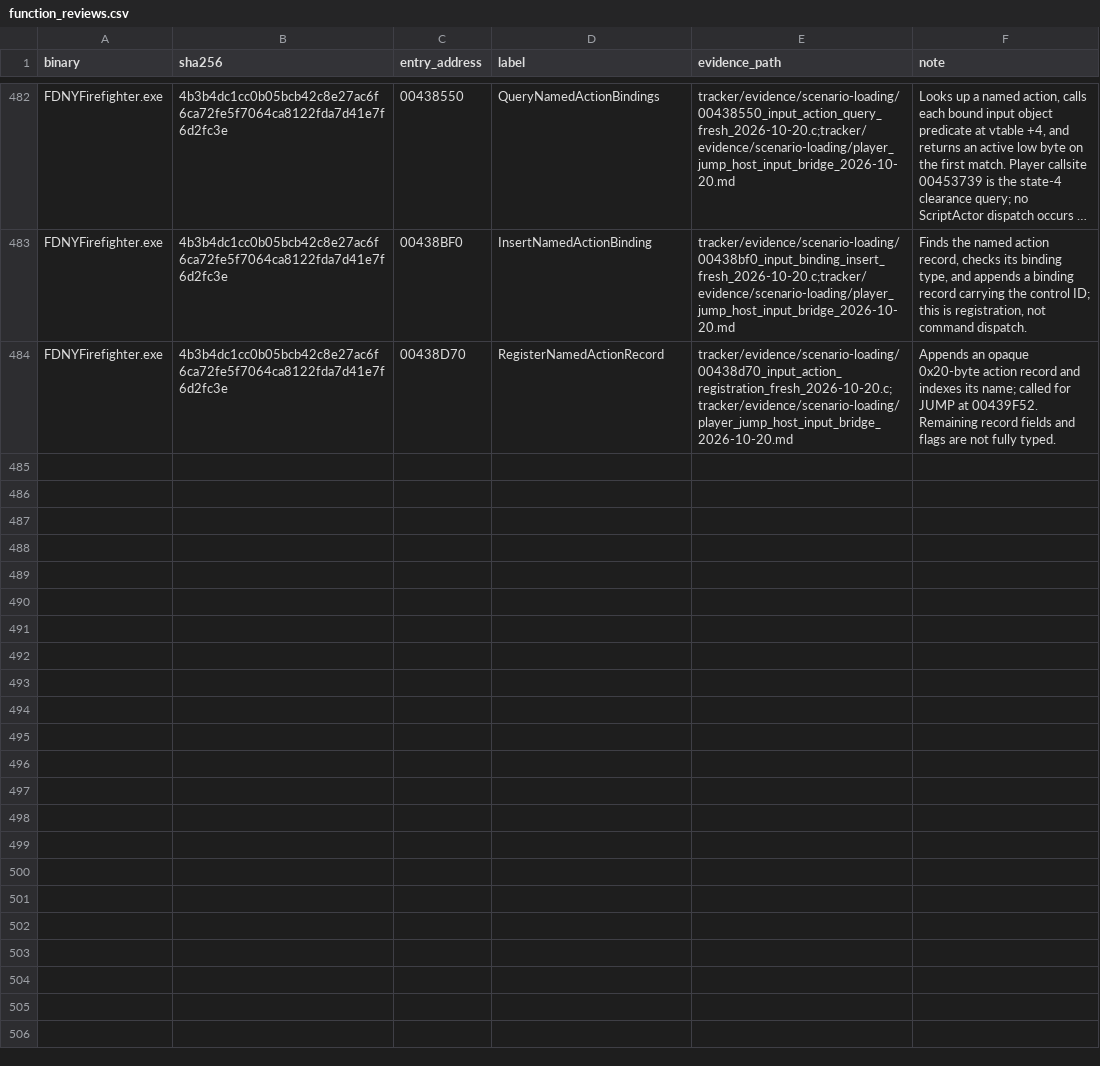
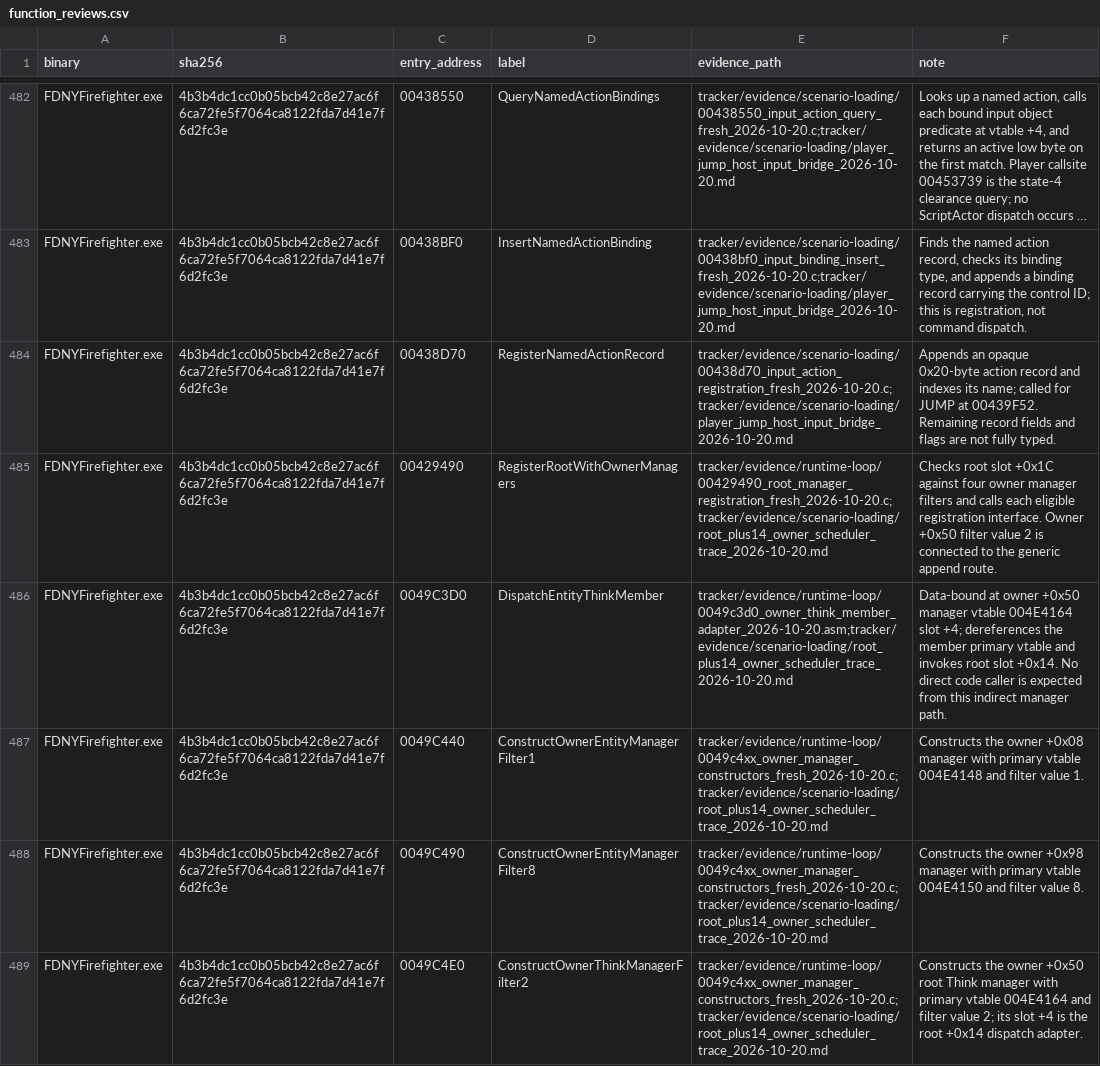
Before and after one commit to JacobPilawa/fdny-maps, a CSV file: decomp_revised/tracker/function_reviews.csv, drawn as a sheet; only a part is shown, gaps mark what is left out; long unchanged cells end in …; the diff names each change by its address in the sheet, - before the commit and + after, or states it on an @@ line.

Commit message:
Map owner Think scheduler and defer contact pairs

```diff
--- a/decomp_revised/tracker/function_reviews.csv
+++ b/decomp_revised/tracker/function_reviews.csv
+row 485: FDNYFirefighter.exe | 4b3b4dc1cc0b05bcb42c8e27ac6f6ca72fe5f7064ca8122fda7d41e7f6d2fc3e | 00429490 | RegisterRootWithOwnerManagers | tracker/evidence/runtime-loop/00429490_root_manager_registration_fresh_2026-10-20.c;tracker/evidence/scenario-loading/root_plus14_owner_scheduler_trace_2026-10-20.md | Checks root slot +0x1C against four owner manager filters and calls each eligible registration interface. Owner +0x50 filter value 2 is connected to the generic append route.
+row 486: FDNYFirefighter.exe | 4b3b4dc1cc0b05bcb42c8e27ac6f6ca72fe5f7064ca8122fda7d41e7f6d2fc3e | 0049C3D0 | DispatchEntityThinkMember | tracker/evidence/runtime-loop/0049c3d0_owner_think_member_adapter_2026-10-20.asm;tracker/evidence/scenario-loading/root_plus14_owner_scheduler_trace_2026-10-20.md | Data-bound at owner +0x50 manager vtable 004E4164 slot +4; dereferences the member primary vtable and invokes root slot +0x14. No direct code caller is expected from this indirect manager path.
+row 487: FDNYFirefighter.exe | 4b3b4dc1cc0b05bcb42c8e27ac6f6ca72fe5f7064ca8122fda7d41e7f6d2fc3e | 0049C440 | ConstructOwnerEntityManagerFilter1 | tracker/evidence/runtime-loop/0049c4xx_owner_manager_constructors_fresh_2026-10-20.c;tracker/evidence/scenario-loading/root_plus14_owner_scheduler_trace_2026-10-20.md | Constructs the owner +0x08 manager with primary vtable 004E4148 and filter value 1.
+row 488: FDNYFirefighter.exe | 4b3b4dc1cc0b05bcb42c8e27ac6f6ca72fe5f7064ca8122fda7d41e7f6d2fc3e | 0049C490 | ConstructOwnerEntityManagerFilter8 | tracker/evidence/runtime-loop/0049c4xx_owner_manager_constructors_fresh_2026-10-20.c;tracker/evidence/scenario-loading/root_plus14_owner_scheduler_trace_2026-10-20.md | Constructs the owner +0x98 manager with primary vtable 004E4150 and filter value 8.
+row 489: FDNYFirefighter.exe | 4b3b4dc1cc0b05bcb42c8e27ac6f6ca72fe5f7064ca8122fda7d41e7f6d2fc3e | 0049C4E0 | ConstructOwnerThinkManagerFilter2 | tracker/evidence/runtime-loop/0049c4xx_owner_manager_constructors_fresh_2026-10-20.c;tracker/evidence/scenario-loading/root_plus14_owner_scheduler_trace_2026-10-20.md | Constructs the owner +0x50 root Think manager with primary vtable 004E4164 and filter value 2; its slot +4 is the root +0x14 dispatch adapter.
```
Also changed, not shown: decomp_revised/tracker/progress_history.csv, 18 other files.
